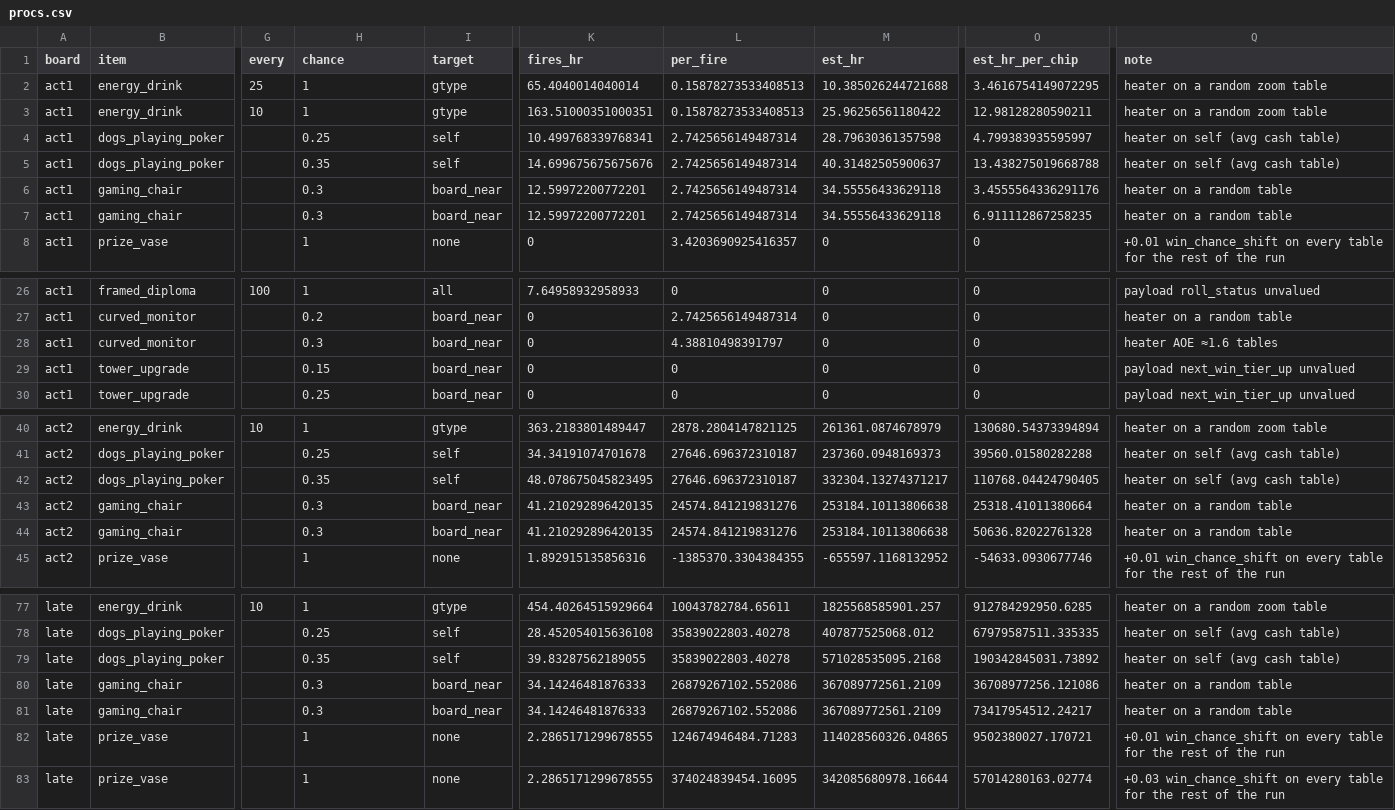
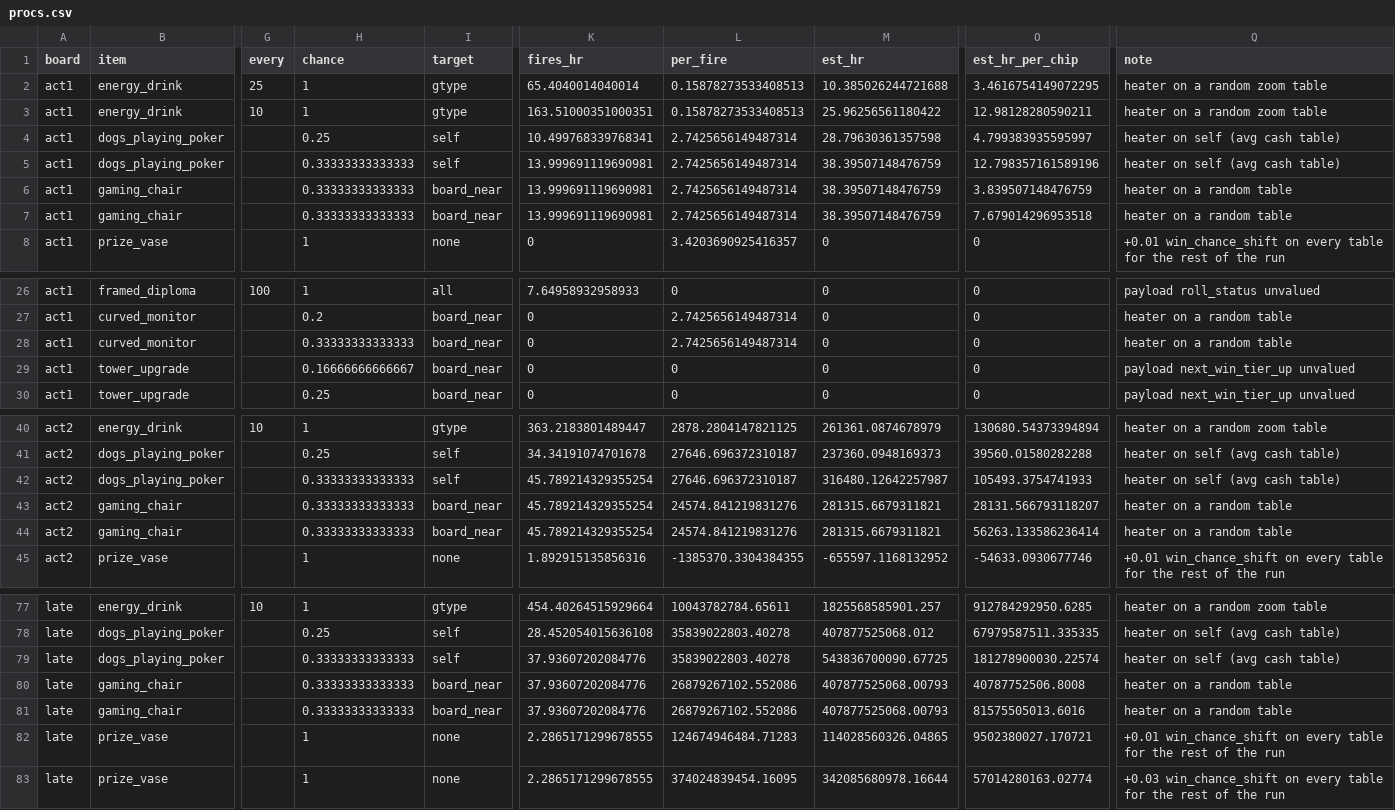
Before and after one commit to justinmolnar/poker-idle, a CSV file: tools/balance/out/procs.csv, drawn as a sheet; only a part is shown, gaps mark what is left out; the diff covers the shown part only; the diff names each change by its address in the sheet, - before the commit and + after, or states it on an @@ line.

```diff
--- a/tools/balance/out/procs.csv
+++ b/tools/balance/out/procs.csv
-H5 (chance): 0.35
+H5 (chance): 0.33333333333333
-K5 (fires_hr): 14.699675675675676
+K5 (fires_hr): 13.999691119690981
-M5 (est_hr): 40.31482505900637
+M5 (est_hr): 38.39507148476759
-O5 (est_hr_per_chip): 13.438275019668788
+O5 (est_hr_per_chip): 12.798357161589196
-H6:H7 (chance): 0.3
+H6:H7 (chance): 0.33333333333333
-K6:K7 (fires_hr): 12.59972200772201
+K6:K7 (fires_hr): 13.999691119690981
-M6:M7 (est_hr): 34.55556433629118
+M6:M7 (est_hr): 38.39507148476759
-O6 (est_hr_per_chip): 3.4555564336291176
+O6 (est_hr_per_chip): 3.839507148476759
-O7 (est_hr_per_chip): 6.911112867258235
+O7 (est_hr_per_chip): 7.679014296953518
-H28 (chance): 0.3
+H28 (chance): 0.33333333333333
-L28 (per_fire): 4.38810498391797
+L28 (per_fire): 2.7425656149487314
-Q28 (note): heater AOE ≈1.6 tables
+Q28 (note): heater on a random table
-H29 (chance): 0.15
+H29 (chance): 0.16666666666667
-H42 (chance): 0.35
+H42 (chance): 0.33333333333333
-K42 (fires_hr): 48.078675045823495
+K42 (fires_hr): 45.789214329355254
-M42 (est_hr): 332304.13274371217
+M42 (est_hr): 316480.12642257987
-O42 (est_hr_per_chip): 110768.04424790405
+O42 (est_hr_per_chip): 105493.3754741933
-H43:H44 (chance): 0.3
+H43:H44 (chance): 0.33333333333333
-K43:K44 (fires_hr): 41.210292896420135
+K43:K44 (fires_hr): 45.789214329355254
-M43:M44 (est_hr): 253184.10113806638
+M43:M44 (est_hr): 281315.6679311821
-O43 (est_hr_per_chip): 25318.41011380664
+O43 (est_hr_per_chip): 28131.566793118207
-O44 (est_hr_per_chip): 50636.82022761328
+O44 (est_hr_per_chip): 56263.133586236414
-H79 (chance): 0.35
+H79 (chance): 0.33333333333333
-K79 (fires_hr): 39.83287562189055
+K79 (fires_hr): 37.93607202084776
-M79 (est_hr): 571028535095.2168
+M79 (est_hr): 543836700090.67725
-O79 (est_hr_per_chip): 190342845031.73892
+O79 (est_hr_per_chip): 181278900030.22574
-H80:H81 (chance): 0.3
+H80:H81 (chance): 0.33333333333333
-K80:K81 (fires_hr): 34.14246481876333
+K80:K81 (fires_hr): 37.93607202084776
-M80:M81 (est_hr): 367089772561.2109
+M80:M81 (est_hr): 407877525068.00793
-O80 (est_hr_per_chip): 36708977256.121086
+O80 (est_hr_per_chip): 40787752506.8008
-O81 (est_hr_per_chip): 73417954512.24217
+O81 (est_hr_per_chip): 81575505013.6016
```
Also changed, not shown: 31 edited cells elsewhere in this file, tools/balance/out/items.csv, tools/balance/out/trajectories.csv, 28 other files.
